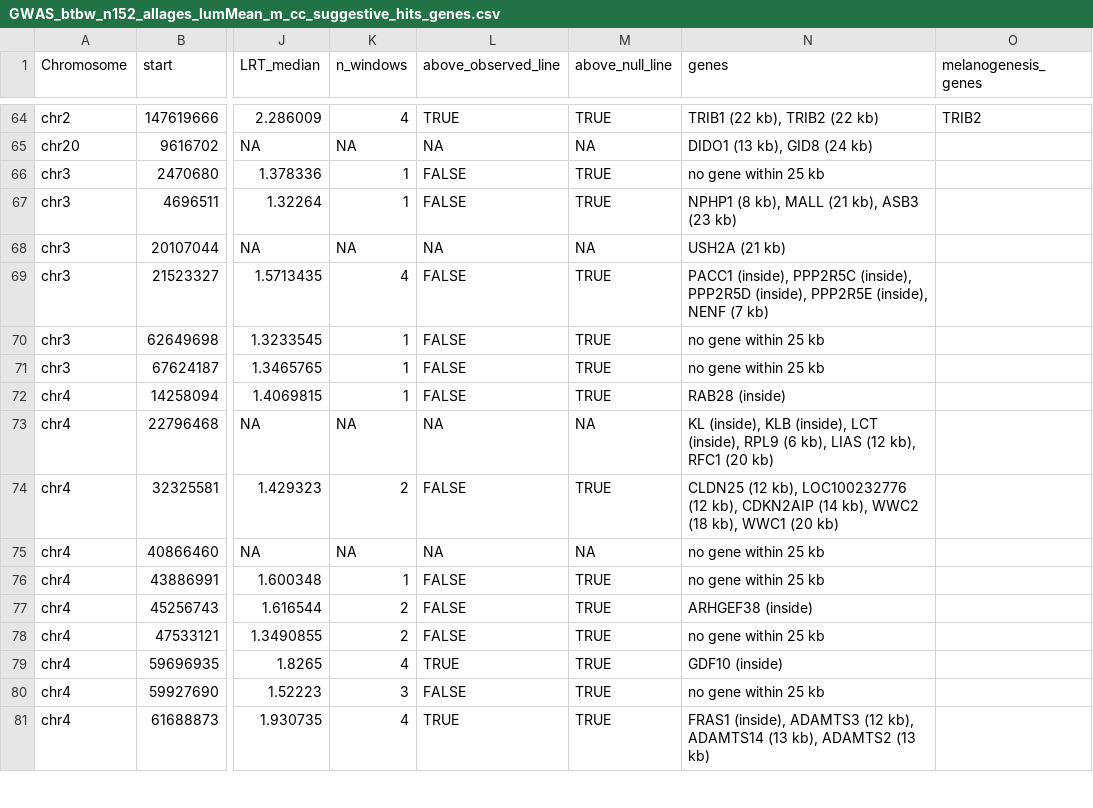
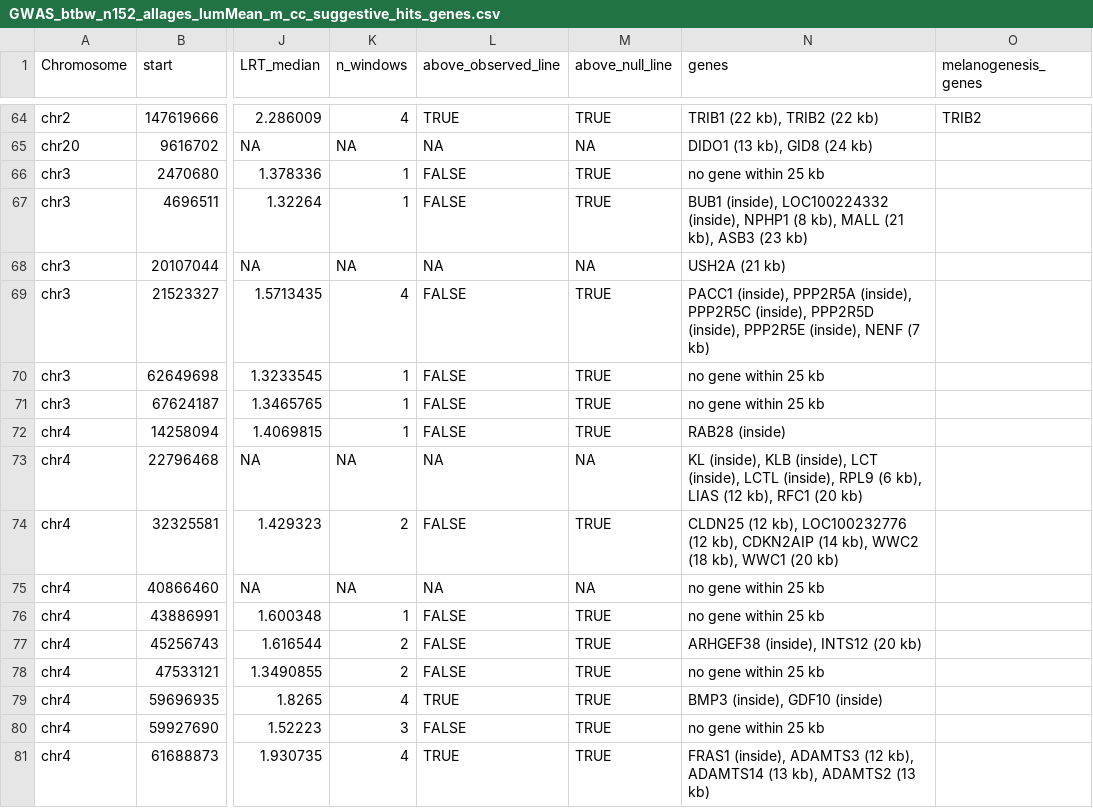
Before and after one commit to madelynore/BTBW_plumage, a CSV file: data/gwas/GWAS_btbw_n152_allages_lumMean_m_cc_suggestive_hits_genes.csv, drawn as a sheet; only a part is shown, gaps mark what is left out; the diff covers the shown part only; the diff names each change by its address in the sheet, - before the commit and + after, or states it on an @@ line.

```diff
--- a/data/gwas/GWAS_btbw_n152_allages_lumMean_m_cc_suggestive_hits_genes.csv
+++ b/data/gwas/GWAS_btbw_n152_allages_lumMean_m_cc_suggestive_hits_genes.csv
-N67 (genes): NPHP1 (8…
+N67 (genes): BUB1 (inside), LOC100224332 (inside), NPHP1 (8…
-N69 (genes): PACC1 (inside), PPP2R5C (inside),…
+N69 (genes): PACC1 (inside), PPP2R5A (inside), PPP2R5C (inside),…
-N73 (genes): …LCT (inside), RPL9 (6…
+N73 (genes): …LCT (inside), LCTL (inside), RPL9 (6…
-N77 (genes): ARHGEF38 (inside)
+N77 (genes): ARHGEF38 (inside), INTS12 (20 kb)
-N79 (genes): GDF10 (inside)
+N79 (genes): BMP3 (inside), GDF10 (inside)
```
Also changed, not shown: 26 edited cells elsewhere in this file, results/gwas/Candidate_genes_table_btbw_n152_allages_lumMean_m_cc.csv, 15 other files.
